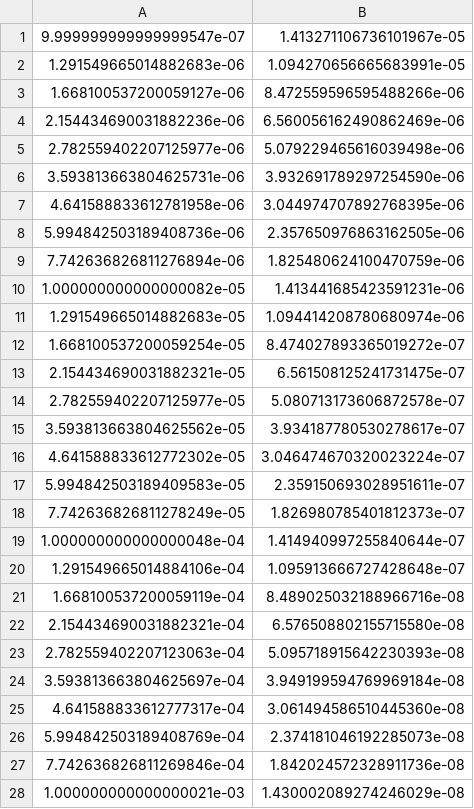
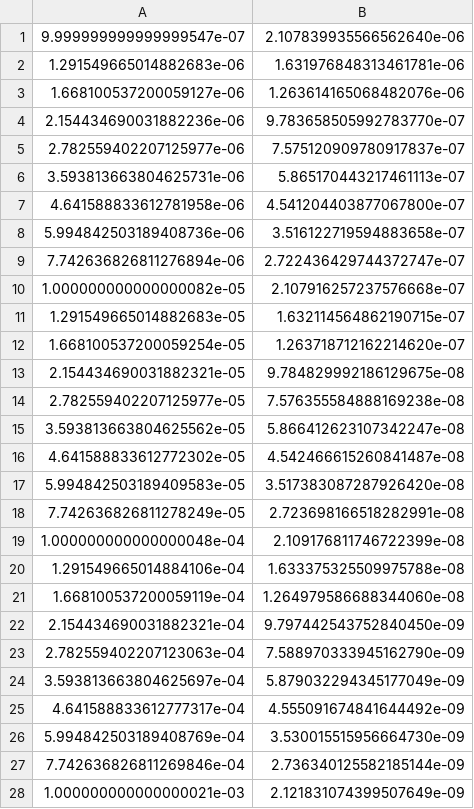
Before and after one commit to DM-Colgate/evaporation, a CSV file: E_4_725.csv, drawn as a sheet; only a part is shown; the diff covers the shown part only.

```diff
--- a/E_4_725.csv
+++ b/E_4_725.csv
@@ -1,28 +1,28 @@
-9.999999999999999547e-07,1.413271106736101967e-05
-1.291549665014882683e-06,1.094270656665683991e-05
-1.668100537200059127e-06,8.472559596595488266e-06
-2.154434690031882236e-06,6.560056162490862469e-06
-2.782559402207125977e-06,5.079229465616039498e-06
-3.593813663804625731e-06,3.932691789297254590e-06
-4.641588833612781958e-06,3.044974707892768395e-06
-5.994842503189408736e-06,2.357650976863162505e-06
-7.742636826811276894e-06,1.825480624100470759e-06
-1.000000000000000082e-05,1.413441685423591231e-06
-1.291549665014882683e-05,1.094414208780680974e-06
-1.668100537200059254e-05,8.474027893365019272e-07
-2.154434690031882321e-05,6.561508125241731475e-07
-2.782559402207125977e-05,5.080713173606872578e-07
-3.593813663804625562e-05,3.934187780530278617e-07
-4.641588833612772302e-05,3.046474670320023224e-07
-5.994842503189409583e-05,2.359150693028951611e-07
-7.742636826811278249e-05,1.826980785401812373e-07
-1.000000000000000048e-04,1.414940997255840644e-07
-1.291549665014884106e-04,1.095913666727428648e-07
-1.668100537200059119e-04,8.489025032188966716e-08
-2.154434690031882321e-04,6.576508802155715580e-08
-2.782559402207123063e-04,5.095718915642230393e-08
-3.593813663804625697e-04,3.949199594769969184e-08
-4.641588833612777317e-04,3.061494586510445360e-08
-5.994842503189408769e-04,2.374181046192285073e-08
-7.742636826811269846e-04,1.842024572328911736e-08
-1.000000000000000021e-03,1.430002089274246029e-08
+9.999999999999999547e-07,2.107839935566562640e-06
+1.291549665014882683e-06,1.631976848313461781e-06
+1.668100537200059127e-06,1.263614165068482076e-06
+2.154434690031882236e-06,9.783658505992783770e-07
+2.782559402207125977e-06,7.575120909780917837e-07
+3.593813663804625731e-06,5.865170443217461113e-07
+4.641588833612781958e-06,4.541204403877067800e-07
+5.994842503189408736e-06,3.516122719594883658e-07
+7.742636826811276894e-06,2.722436429744372747e-07
+1.000000000000000082e-05,2.107916257237576668e-07
+1.291549665014882683e-05,1.632114564862190715e-07
+1.668100537200059254e-05,1.263718712162214620e-07
+2.154434690031882321e-05,9.784829992186129675e-08
+2.782559402207125977e-05,7.576355584888169238e-08
+3.593813663804625562e-05,5.866412623107342247e-08
+4.641588833612772302e-05,4.542466615260841487e-08
+5.994842503189409583e-05,3.517383087287926420e-08
+7.742636826811278249e-05,2.723698166518282991e-08
+1.000000000000000048e-04,2.109176811746722399e-08
+1.291549665014884106e-04,1.633375325509975788e-08
+1.668100537200059119e-04,1.264979586688344060e-08
+2.154434690031882321e-04,9.797442543752840450e-09
+2.782559402207123063e-04,7.588970333945162790e-09
+3.593813663804625697e-04,5.879032294345177049e-09
+4.641588833612777317e-04,4.555091674841644492e-09
+5.994842503189408769e-04,3.530015515956664730e-09
+7.742636826811269846e-04,2.736340125582185144e-09
+1.000000000000000021e-03,2.121831074399507649e-09
```
Also changed, not shown: 72 edited cells elsewhere in this file, 1 other file.
